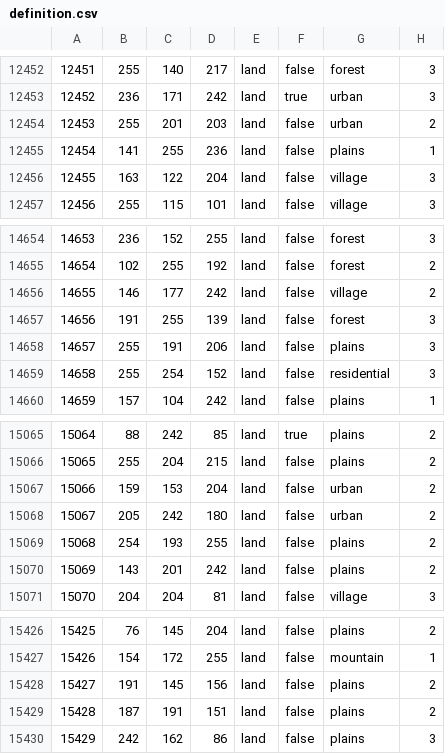
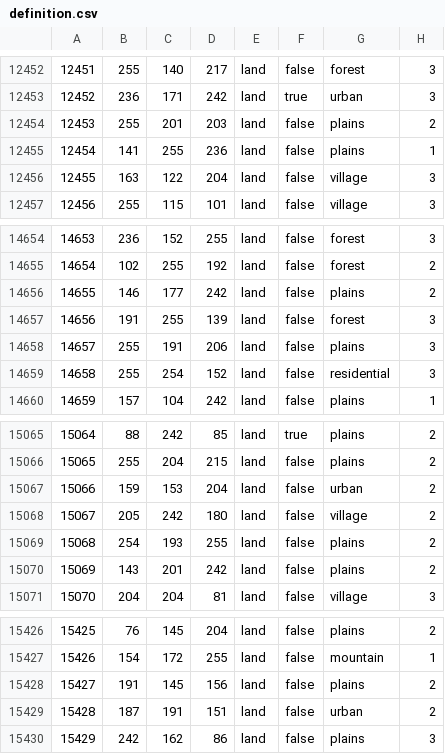
Before and after one commit to East-Showdown/East-Showdown, a CSV file: map/definition.csv, drawn as a sheet; only a part is shown, gaps mark what is left out; the diff covers the shown part only.

```diff
--- a/map/definition.csv
+++ b/map/definition.csv
@@ -12453,3 +12453,3 @@
 12452;236;171;242;land;true;urban;3
-12453;255;201;203;land;false;urban;2
+12453;255;201;203;land;false;plains;2
 12454;141;255;236;land;false;plains;1
@@ -14655,3 +14655,3 @@
 14654;102;255;192;land;false;forest;2
-14655;146;177;242;land;false;village;2
+14655;146;177;242;land;false;plains;2
 14656;191;255;139;land;false;forest;3
@@ -15067,3 +15067,3 @@
 15066;159;153;204;land;false;urban;2
-15067;205;242;180;land;false;urban;2
+15067;205;242;180;land;false;village;2
 15068;254;193;255;land;false;plains;2
@@ -15428,3 +15428,3 @@
 15427;191;145;156;land;false;plains;2
-15428;187;191;151;land;false;plains;2
+15428;187;191;151;land;false;urban;2
 15429;242;162;86;land;false;plains;3
```
Also changed, not shown: 5 edited cells elsewhere in this file, 30 other files.
